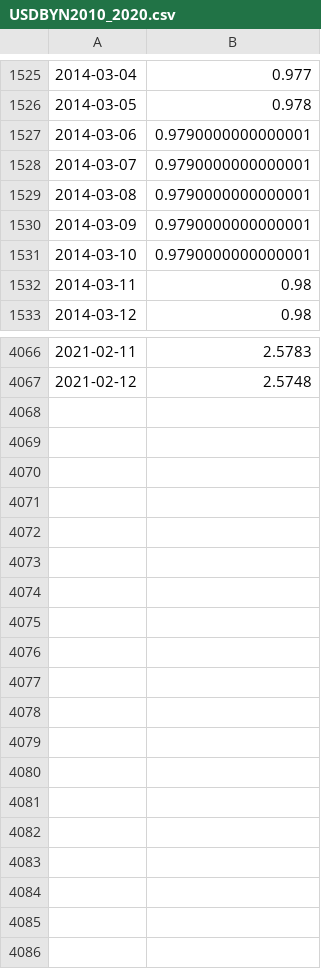
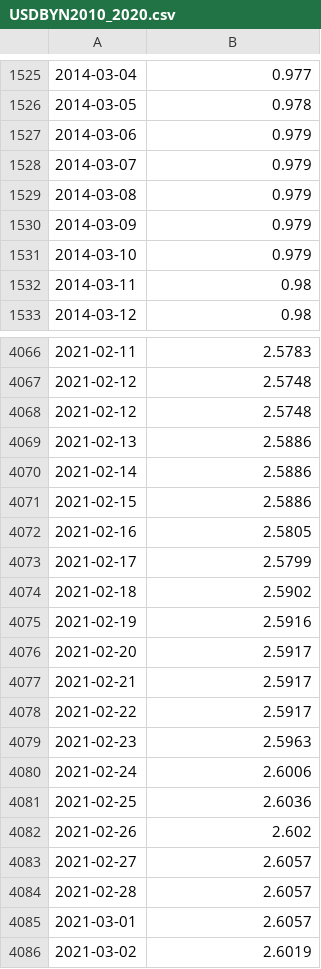
Before and after one commit to Prizrak4416/BYN_data_analysis, a CSV file: byn/USDBYN2010_2020.csv, drawn as a sheet; only a part is shown, gaps mark what is left out; the diff covers the shown part only.

```diff
--- a/byn/USDBYN2010_2020.csv
+++ b/byn/USDBYN2010_2020.csv
@@ -1526,7 +1526,7 @@
 2014-03-05,0.978
-2014-03-06,0.9790000000000001
-2014-03-07,0.9790000000000001
-2014-03-08,0.9790000000000001
-2014-03-09,0.9790000000000001
-2014-03-10,0.9790000000000001
+2014-03-06,0.979
+2014-03-07,0.979
+2014-03-08,0.979
+2014-03-09,0.979
+2014-03-10,0.979
 2014-03-11,0.98
@@ -4067 +4067,20 @@
 2021-02-12,2.5748
+2021-02-12,2.5748
+2021-02-13,2.5886
+2021-02-14,2.5886
+2021-02-15,2.5886
+2021-02-16,2.5805
+2021-02-17,2.5799
+2021-02-18,2.5902
+2021-02-19,2.5916
+2021-02-20,2.5917
+2021-02-21,2.5917
+2021-02-22,2.5917
+2021-02-23,2.5963
+2021-02-24,2.6006
+2021-02-25,2.6036
+2021-02-26,2.602
+2021-02-27,2.6057
+2021-02-28,2.6057
+2021-03-01,2.6057
+2021-03-02,2.6019
```
Also changed, not shown: 150 edited cells elsewhere in this file, 2 other files.
